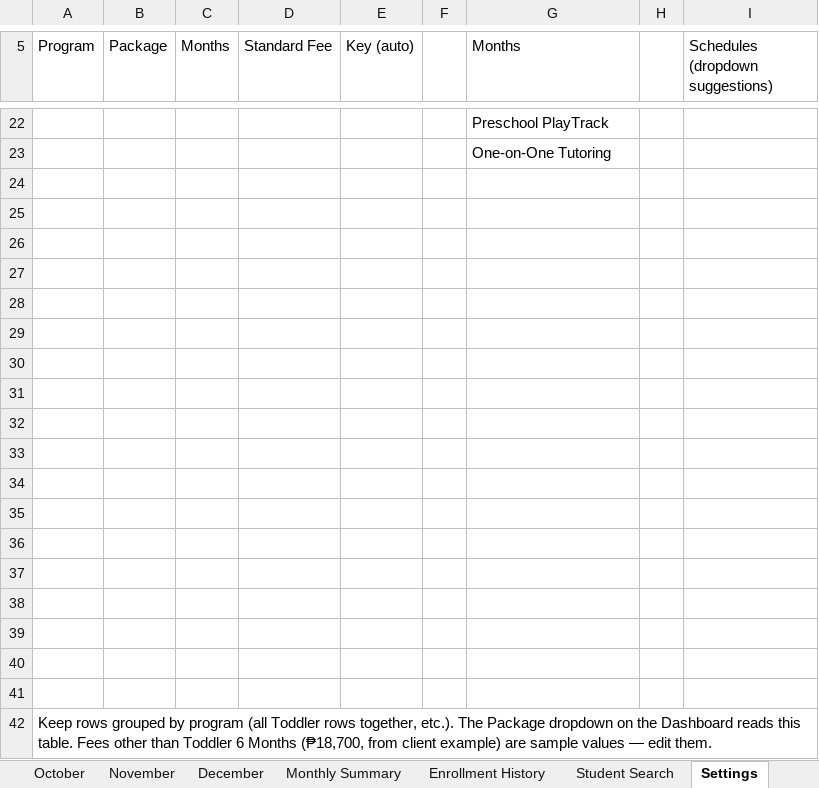
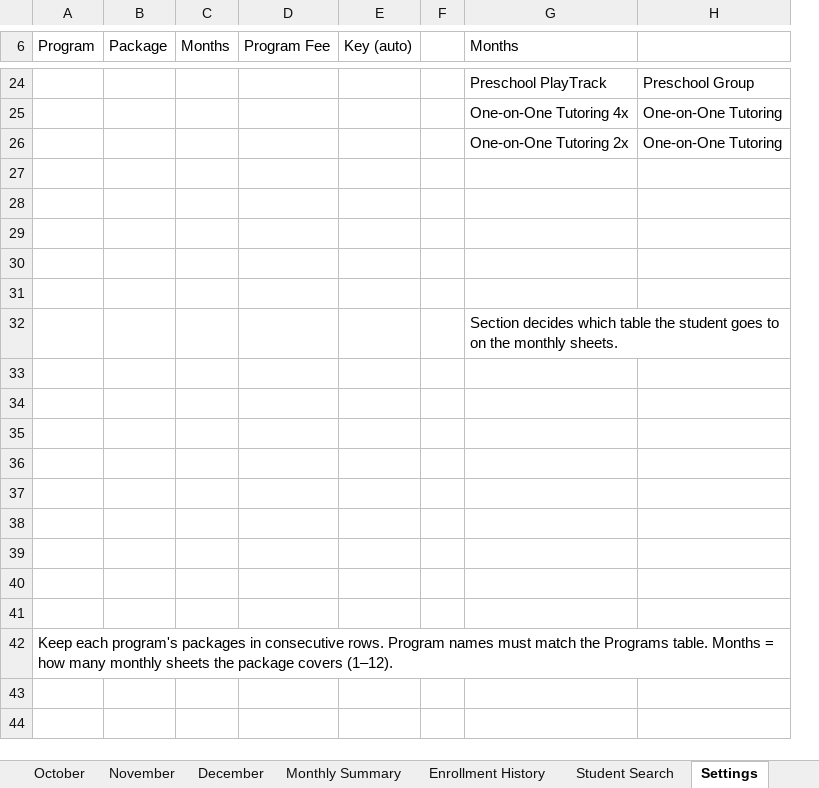
Before and after one commit to benedictgamueda07-byte/awesome, an Excel workbook: upkidz-enrollment-system/UpKidz_Enrollment_System.xlsx, sheet Settings, drawn as a sheet; only a part is shown, gaps mark what is left out; values as stored, in another font and other column widths than the file's, no cell formats; removed rows and columns are numbered as before the commit, all else as after; the diff covers the shown part only; the diff names each change by its address in the sheet, - before the commit and + after, or states it on an @@ line.

```diff
--- a/upkidz-enrollment-system/UpKidz_Enrollment_System.xlsx (sheet Settings)
+++ b/upkidz-enrollment-system/UpKidz_Enrollment_System.xlsx (sheet Settings)
-column D (Standard Fee), empty
+column D (Program Fee), empty
-column H, empty
-column I (Schedules (dropdown suggestions)), empty
+column H, rows 24-25: Preschool Group | One-on-One Tutoring
-G25 (Months): One-on-One Tutoring
+G25 (Months): One-on-One Tutoring 4x
+row 26:  |  |  |  |  |  | One-on-One Tutoring 2x | One-on-One Tutoring
+row 27: (empty)
+row 28: (empty)
+row 29: (empty)
+row 30: (empty)
+row 31: (empty)
+row 32:  |  |  |  |  |  | Section decides which table the student goes to on the monthly sheets.
-row 33: (empty)
-row 34: (empty)
-row 35: (empty)
-row 36: (empty)
-row 37: (empty)
-row 38: (empty)
-row 39: (empty)
-row 40: (empty)
-row 41: (empty)
-A42 (Program): Keep rows grouped by program (all Toddler rows together, etc.). The Package dropdown on the Dashboard reads this table. Fees other than Toddler 6 Months (₱18,700, from client example) are sample values — edit them.
+A42 (Program): Keep each program's packages in consecutive rows. Program names must match the Programs table. Months = how many monthly sheets the package covers (1–12).
```
Also changed, not shown: 7 added rows, 5 removed rows and 18 edited cells elsewhere in this sheet, sheet Dashboard, sheet January, sheet June, sheet May, sheet April, sheet February, 10 more sheets, cell formats, formulas that keep their value, hidden cells, charts or pictures, upkidz-enrollment-system/UpKidz_Enrollment_System.xlsm, 4 other files.
